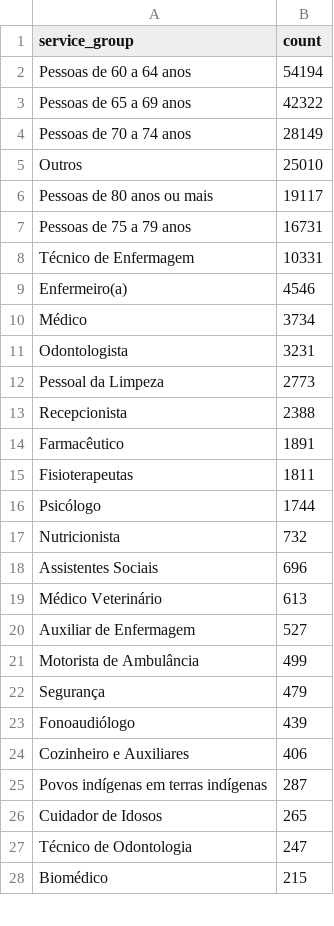
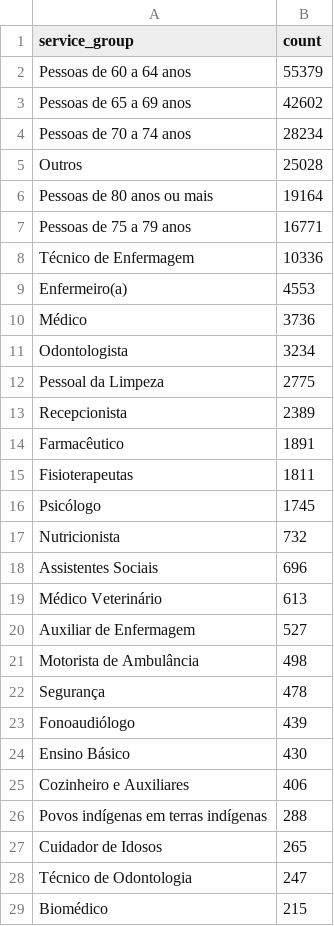
Before and after one commit to CodeForManaus/vacina-manaus-backend, a CSV file: data/analyzed/service_group_count.csv, drawn as a sheet; only a part is shown; the diff covers the shown part only.

```diff
--- a/data/analyzed/service_group_count.csv
+++ b/data/analyzed/service_group_count.csv
@@ -1,17 +1,17 @@
 service_group,count
-Pessoas de 60 a 64 anos,54194
-Pessoas de 65 a 69 anos,42322
-Pessoas de 70 a 74 anos,28149
-Outros,25010
-Pessoas de 80 anos ou mais,19117
-Pessoas de 75 a 79 anos,16731
-Técnico de Enfermagem,10331
-Enfermeiro(a),4546
-Médico,3734
-Odontologista,3231
-Pessoal da Limpeza,2773
-Recepcionista,2388
+Pessoas de 60 a 64 anos,55379
+Pessoas de 65 a 69 anos,42602
+Pessoas de 70 a 74 anos,28234
+Outros,25028
+Pessoas de 80 anos ou mais,19164
+Pessoas de 75 a 79 anos,16771
+Técnico de Enfermagem,10336
+Enfermeiro(a),4553
+Médico,3736
+Odontologista,3234
+Pessoal da Limpeza,2775
+Recepcionista,2389
 Farmacêutico,1891
 Fisioterapeutas,1811
-Psicólogo,1744
+Psicólogo,1745
 Nutricionista,732
@@ -20,7 +20,8 @@ Médico Veterinário,613
 Auxiliar de Enfermagem,527
-Motorista de Ambulância,499
-Segurança,479
+Motorista de Ambulância,498
+Segurança,478
 Fonoaudiólogo,439
+Ensino Básico,430
 Cozinheiro e Auxiliares,406
-Povos indígenas em terras indígenas,287
+Povos indígenas em terras indígenas,288
 Cuidador de Idosos,265
```
Also changed, not shown: 17 added rows, 17 removed rows and 13 edited cells elsewhere in this file, data/analyzed/priority_group_count.csv, data/analyzed/vaccination_site_count.csv, 16 other files.
